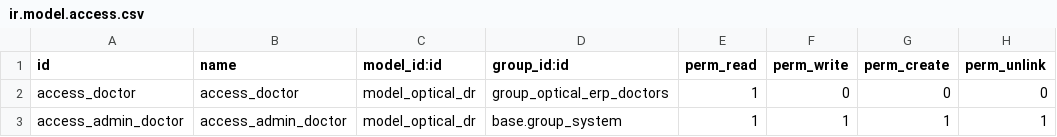
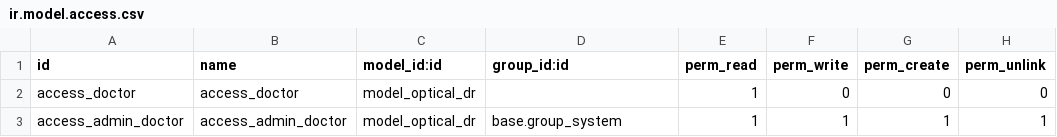
Before and after one commit to Kashifaziz123/odoo-12, a CSV file: doctor/security/ir.model.access.csv, drawn as a sheet.

Commit message:
updated doctor v12

```diff
--- a/doctor/security/ir.model.access.csv
+++ b/doctor/security/ir.model.access.csv
@@ -1,3 +1,3 @@
 id,name,model_id:id,group_id:id,perm_read,perm_write,perm_create,perm_unlink
-access_doctor,access_doctor,model_optical_dr,group_optical_erp_doctors,1,0,0,0
+access_doctor,access_doctor,model_optical_dr,,1,0,0,0
 access_admin_doctor,access_admin_doctor,model_optical_dr,base.group_system,1,1,1,1
```
Also changed, not shown: 6 other files.
